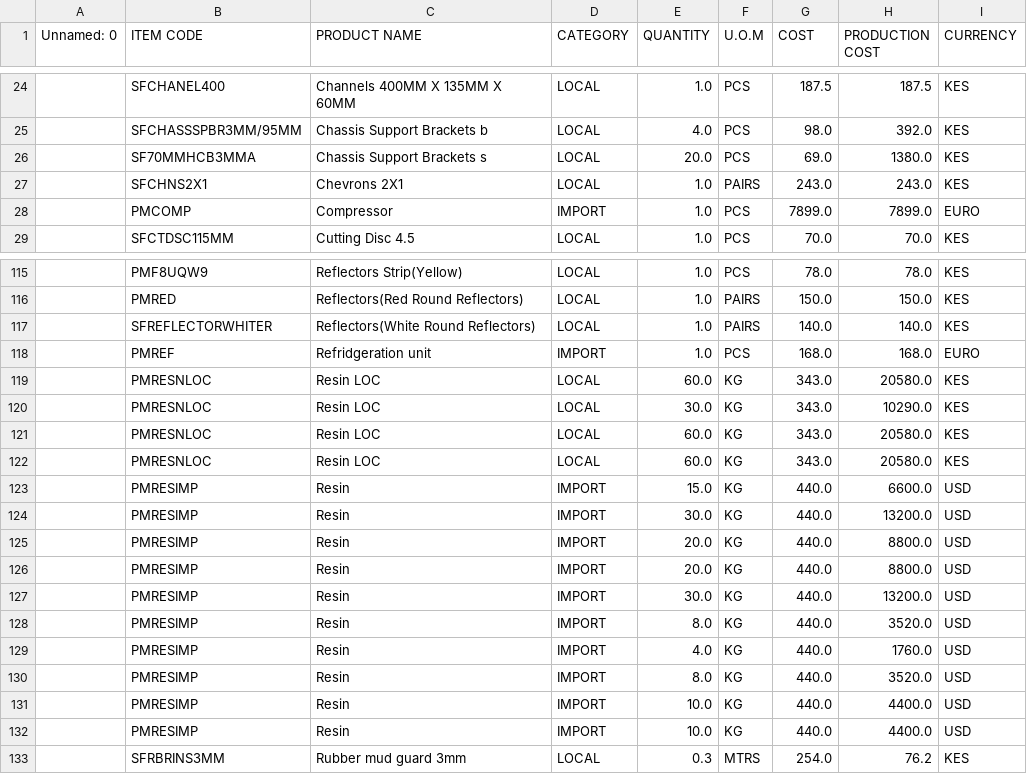
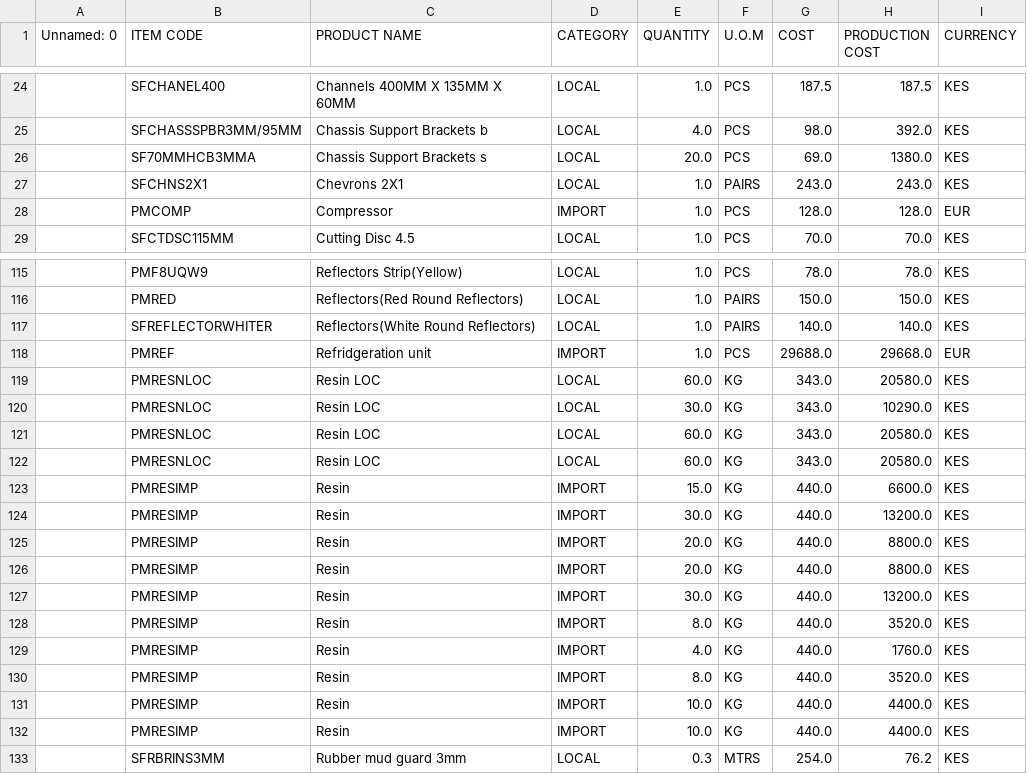
Before and after one commit to mutheumbuta/CostViz_-Python-_Job_Cost-_Analytics, a CSV file: wakulima_agro_limited.csv, drawn as a sheet; only a part is shown, gaps mark what is left out.

```diff
--- a/wakulima_agro_limited.csv
+++ b/wakulima_agro_limited.csv
@@ -27,3 +27,3 @@ Unnamed: 0,ITEM CODE,PRODUCT NAME,CATEGORY,QUANTITY,U.O.M,COST,PRODUCTION COST,C
 ,SFCHNS2X1,Chevrons 2X1,LOCAL,1.0,PAIRS,243.0,243.0,KES
-,PMCOMP,Compressor ,IMPORT,1.0,PCS,7899.0,7899.0,EURO
+,PMCOMP,Compressor ,IMPORT,1.0,PCS,128.0,128.0,EUR
 ,SFCTDSC115MM,Cutting Disc 4.5,LOCAL,1.0,PCS,70.0,70.0,KES
@@ -117,3 +117,3 @@ Unnamed: 0,ITEM CODE,PRODUCT NAME,CATEGORY,QUANTITY,U.O.M,COST,PRODUCTION COST,C
 ,SFREFLECTORWHITER,Reflectors(White Round Reflectors),LOCAL,1.0,PAIRS,140.0,140.0,KES
-,PMREF,Refridgeration unit,IMPORT,1.0,PCS,168.0,168.0,EURO
+,PMREF,Refridgeration unit,IMPORT,1.0,PCS,29688.0,29668.0,EUR
 ,PMRESNLOC,Resin LOC,LOCAL,60.0,KG,343.0,20580.0,KES
@@ -122,12 +122,12 @@ Unnamed: 0,ITEM CODE,PRODUCT NAME,CATEGORY,QUANTITY,U.O.M,COST,PRODUCTION COST,C
 ,PMRESNLOC,Resin LOC,LOCAL,60.0,KG,343.0,20580.0,KES
-,PMRESIMP,Resin ,IMPORT,15.0,KG,440.0,6600.0, USD
-,PMRESIMP,Resin ,IMPORT,30.0,KG,440.0,13200.0, USD
-,PMRESIMP,Resin ,IMPORT,20.0,KG,440.0,8800.0, USD
-,PMRESIMP,Resin ,IMPORT,20.0,KG,440.0,8800.0, USD
-,PMRESIMP,Resin ,IMPORT,30.0,KG,440.0,13200.0, USD
-,PMRESIMP,Resin ,IMPORT,8.0,KG,440.0,3520.0, USD
-,PMRESIMP,Resin ,IMPORT,4.0,KG,440.0,1760.0, USD
-,PMRESIMP,Resin ,IMPORT,8.0,KG,440.0,3520.0, USD
-,PMRESIMP,Resin ,IMPORT,10.0,KG,440.0,4400.0, USD
-,PMRESIMP,Resin ,IMPORT,10.0,KG,440.0,4400.0, USD
+,PMRESIMP,Resin ,IMPORT,15.0,KG,440.0,6600.0, KES
+,PMRESIMP,Resin ,IMPORT,30.0,KG,440.0,13200.0, KES
+,PMRESIMP,Resin ,IMPORT,20.0,KG,440.0,8800.0, KES
+,PMRESIMP,Resin ,IMPORT,20.0,KG,440.0,8800.0, KES
+,PMRESIMP,Resin ,IMPORT,30.0,KG,440.0,13200.0, KES
+,PMRESIMP,Resin ,IMPORT,8.0,KG,440.0,3520.0, KES
+,PMRESIMP,Resin ,IMPORT,4.0,KG,440.0,1760.0, KES
+,PMRESIMP,Resin ,IMPORT,8.0,KG,440.0,3520.0, KES
+,PMRESIMP,Resin ,IMPORT,10.0,KG,440.0,4400.0, KES
+,PMRESIMP,Resin ,IMPORT,10.0,KG,440.0,4400.0, KES
 ,SFRBRINS3MM,Rubber mud guard 3mm,LOCAL,0.3,MTRS,254.0,76.2,KES
```
Also changed, not shown: 2 other files.
